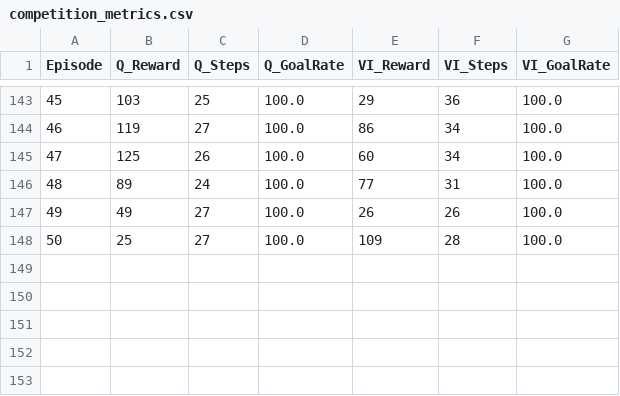
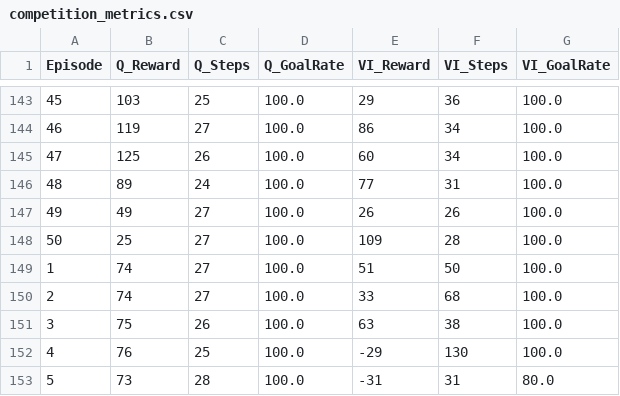
Before and after one commit to kobylev/L47-Homework, a CSV file: assets/competition_metrics.csv, drawn as a sheet; only a part is shown, gaps mark what is left out.

Commit message:
step4:   implement the probabilistic reward structure

```diff
--- a/assets/competition_metrics.csv
+++ b/assets/competition_metrics.csv
@@ -148 +148,6 @@ Episode,Q_Reward,Q_Steps,Q_GoalRate,VI_Reward,VI_Steps,VI_GoalRate
 50,25,27,100.0,109,28,100.0
+1,74,27,100.0,51,50,100.0
+2,74,27,100.0,33,68,100.0
+3,75,26,100.0,63,38,100.0
+4,76,25,100.0,-29,130,100.0
+5,73,28,100.0,-31,31,80.0
```
Also changed, not shown: 5 other files.
